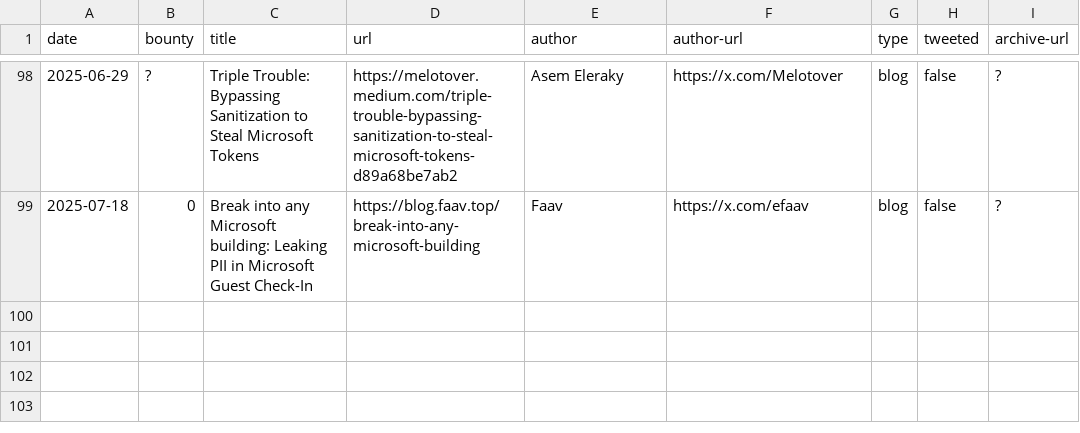
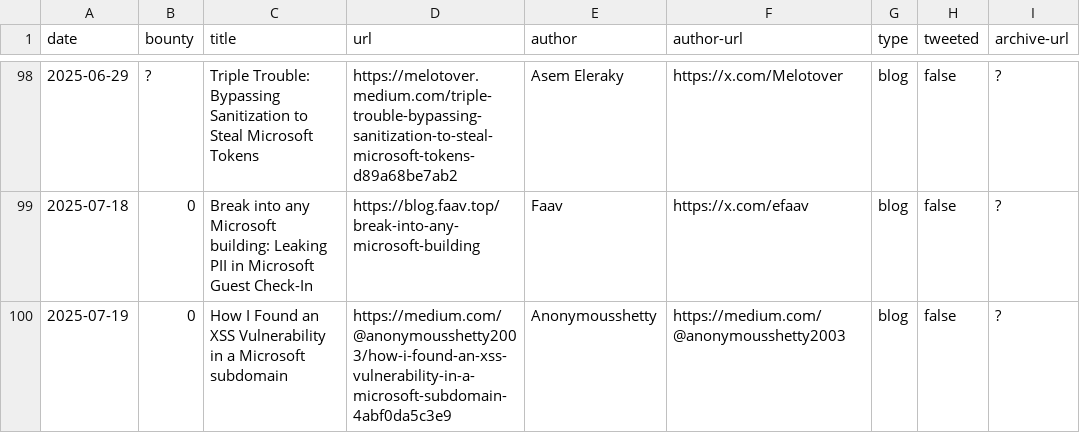
Before and after one commit to bribes/awesome-msrc-writeups, a CSV file: writeups.csv, drawn as a sheet; only a part is shown, gaps mark what is left out; the diff names each change by its address in the sheet, - before the commit and + after, or states it on an @@ line.

Commit message:
New bug

```diff
--- a/writeups.csv
+++ b/writeups.csv
+row 100: 2025-07-19 | 0 | How I Found an XSS Vulnerability in a Microsoft subdomain | https://medium.com/@anonymousshetty2003/how-i-found-an-xss-vulnerability-in-a-microsoft-subdomain-4abf0da5c3e9 | Anonymousshetty | https://medium.com/@anonymousshetty2003 | blog | false | ?
```
